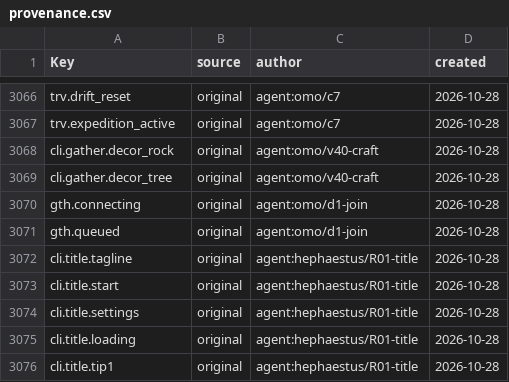
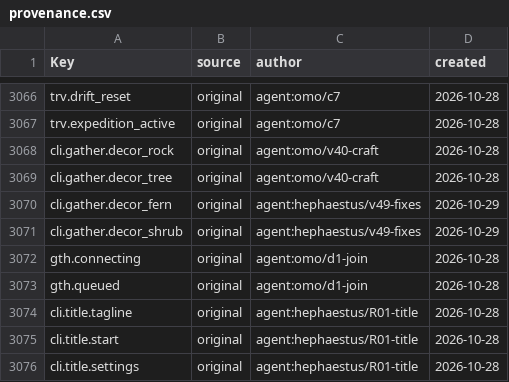
Before and after one commit to Indosaram/roblox_forge, a CSV file: games/robango-island/locale/provenance.csv, drawn as a sheet; only a part is shown, gaps mark what is left out; the shorter side is filled out with more unchanged rows; the diff names each change by its address in the sheet, - before the commit and + after, or states it on an @@ line.

```diff
--- a/games/robango-island/locale/provenance.csv
+++ b/games/robango-island/locale/provenance.csv
+row 3070: cli.gather.decor_fern | original | agent:hephaestus/v49-fixes | 2026-10-29
+row 3071: cli.gather.decor_shrub | original | agent:hephaestus/v49-fixes | 2026-10-29
```
Also changed, not shown: games/robango-island/locale/strings.csv, 14 other files.
